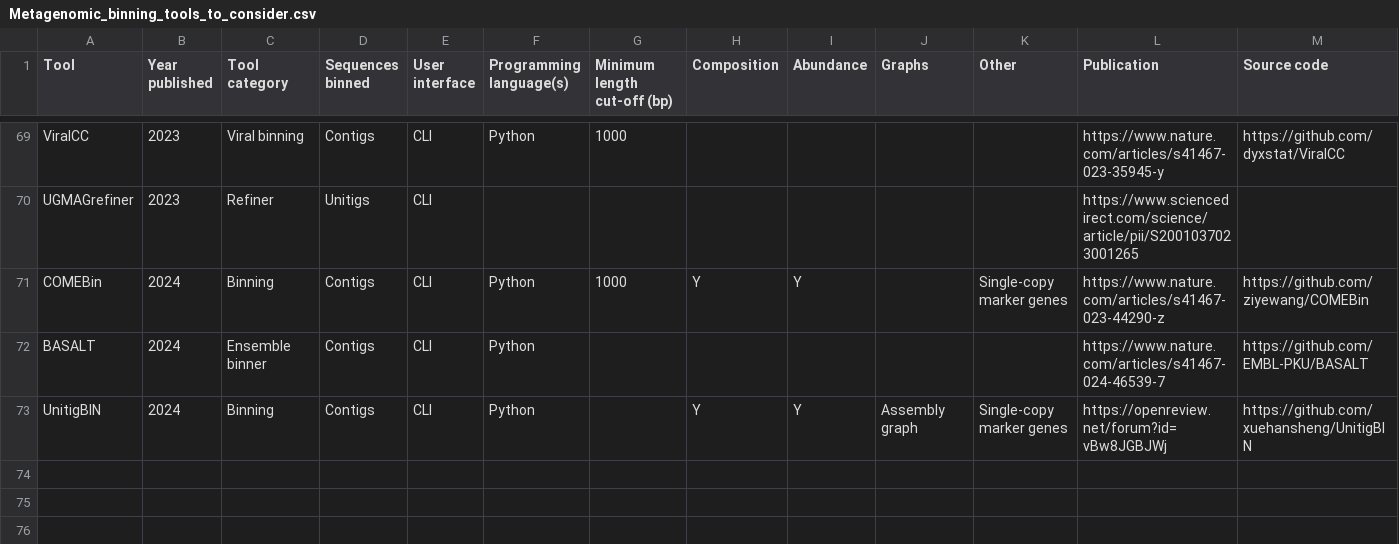
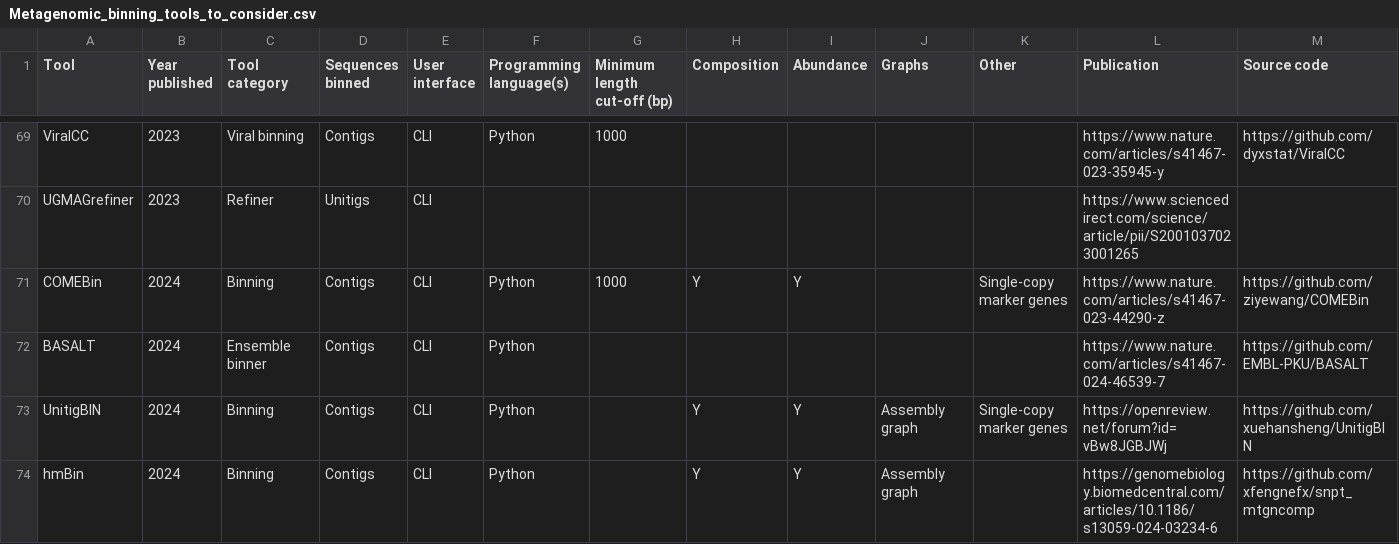
Before and after one commit to metagentools/metagenomic_binning_review, a CSV file: data/Metagenomic_binning_tools_to_consider.csv, drawn as a sheet; only a part is shown, gaps mark what is left out; the diff names each change by its address in the sheet, - before the commit and + after, or states it on an @@ line.

Commit message:
DOC: Update data

```diff
--- a/data/Metagenomic_binning_tools_to_consider.csv
+++ b/data/Metagenomic_binning_tools_to_consider.csv
+row 74: hmBin | 2024 | Binning | Contigs | CLI | Python |  | Y | Y | Assembly graph |  | https://genomebiology.biomedcentral.com/articles/10.1186/s13059-024-03234-6 | https://github.com/xfengnefx/snpt_mtgncomp
```
